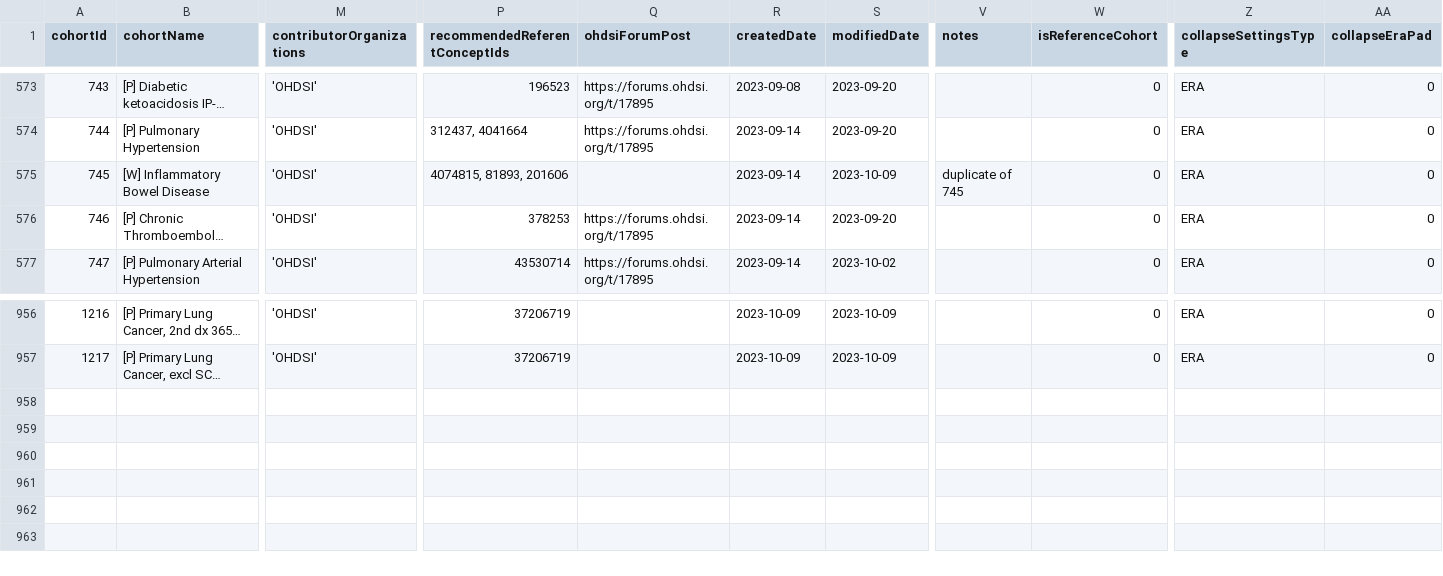
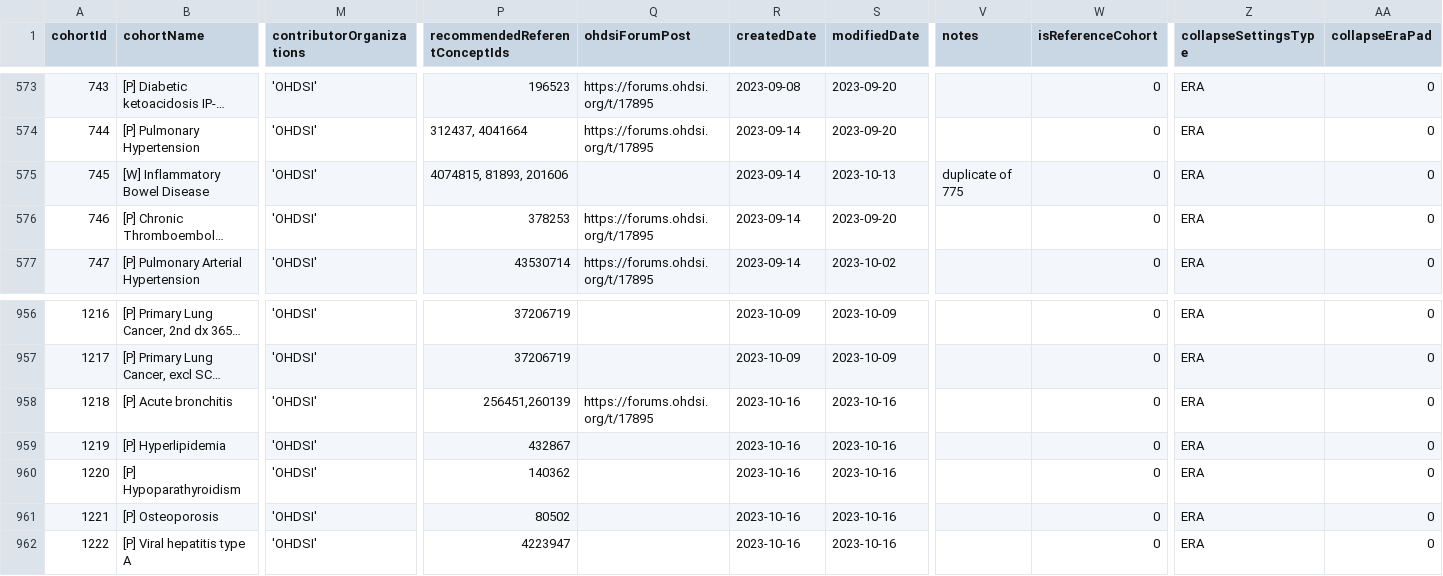
Before and after one commit to OHDSI/PhenotypeLibrary, a CSV file: inst/Cohorts.csv, drawn as a sheet; only a part is shown, gaps mark what is left out; long unchanged cells end in …; rows hold the shown columns only; the diff names each change by its address in the sheet, - before the commit and + after, or states it on an @@ line.

Commit message:
Version: 3.29.0
* Add five new cohorts
* Release candidate

```diff
--- a/inst/Cohorts.csv
+++ b/inst/Cohorts.csv
-S575 (modifiedDate): 2023-10-09
+S575 (modifiedDate): 2023-10-13
-V575 (notes): duplicate of 745
+V575 (notes): duplicate of 775
+row 958: 1218 | [P] Acute bronchitis | 'OHDSI' | 256451,260139 | https://forums.ohdsi.org/t/17895 | 2023-10-16 | 2023-10-16 |  | 0 | ERA | 0
+row 959: 1219 | [P] Hyperlipidemia | 'OHDSI' | 432867 |  | 2023-10-16 | 2023-10-16 |  | 0 | ERA | 0
+row 960: 1220 | [P] Hypoparathyroidism | 'OHDSI' | 140362 |  | 2023-10-16 | 2023-10-16 |  | 0 | ERA | 0
+row 961: 1221 | [P] Osteoporosis | 'OHDSI' | 80502 |  | 2023-10-16 | 2023-10-16 |  | 0 | ERA | 0
+row 962: 1222 | [P] Viral hepatitis type A | 'OHDSI' | 4223947 |  | 2023-10-16 | 2023-10-16 |  | 0 | ERA | 0
```
Also changed, not shown: inst/OrcidLog.csv, inst/cohorts/InclusionRules.csv, 41 other files.
